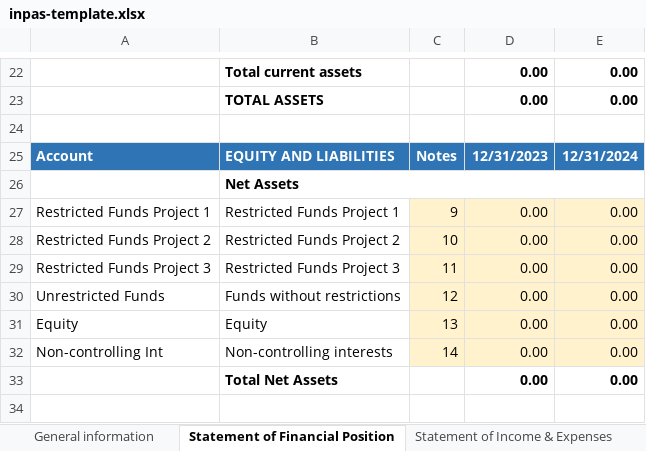
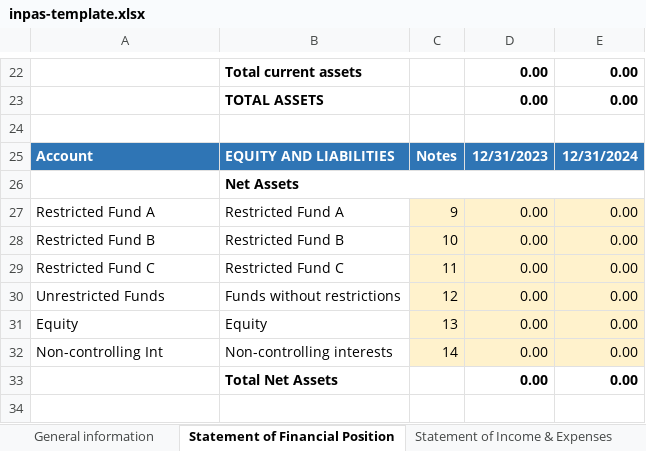
Before and after one commit to BananaAccounting/Universal, an Excel workbook: noprofit/en/11255/inpas-template.xlsx, sheet Statement of Financial Position, drawn as a sheet; only a part is shown, gaps mark what is left out; values as stored, in another font and other column widths than the file's, no borders; conditional formats not drawn; the diff names each change by its address in the sheet, - before the commit and + after, or states it on an @@ line.

Commit message:
Update INPAS Templates

```diff
--- a/noprofit/en/11255/inpas-template.xlsx (sheet Statement of Financial Position)
+++ b/noprofit/en/11255/inpas-template.xlsx (sheet Statement of Financial Position)
-A27: Restricted Funds Project 1
+A27: Restricted Fund A
-B27: Restricted Funds Project 1
+B27: Restricted Fund A
-A28: Restricted Funds Project 2
+A28: Restricted Fund B
-B28: Restricted Funds Project 2
+B28: Restricted Fund B
-A29: Restricted Funds Project 3
+A29: Restricted Fund C
-B29: Restricted Funds Project 3
+B29: Restricted Fund C
```
Also changed, not shown: sheet Statement of Changes NetAssets, sheet Notes of Financial Statement, 2 other files.
